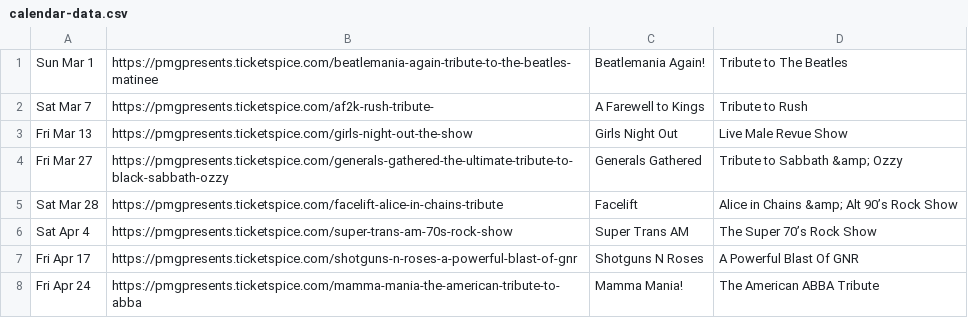
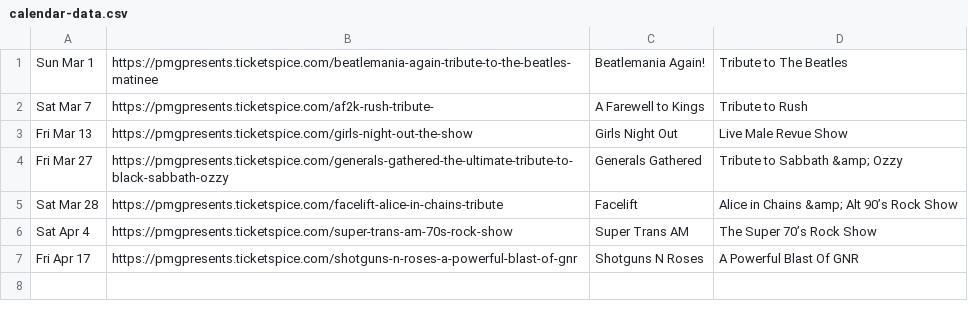
Before and after one commit to BenSchomp/pmg, a CSV file: mailchimp/show-calendar/calendar-data.csv, drawn as a sheet; the diff names each change by its address in the sheet, - before the commit and + after, or states it on an @@ line.

```diff
--- a/mailchimp/show-calendar/calendar-data.csv
+++ b/mailchimp/show-calendar/calendar-data.csv
-row 8: Fri Apr 24 | https://pmgpresents.ticketspice.com/mamma-mania-the-american-tribute-to-abba | Mamma Mania! | The American ABBA Tribute
```
Also changed, not shown: 2 other files.
